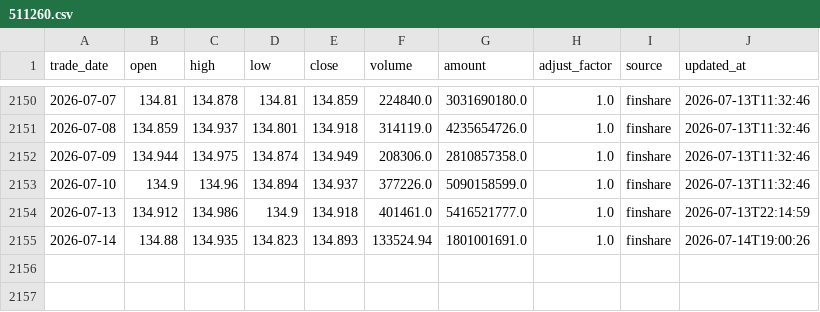
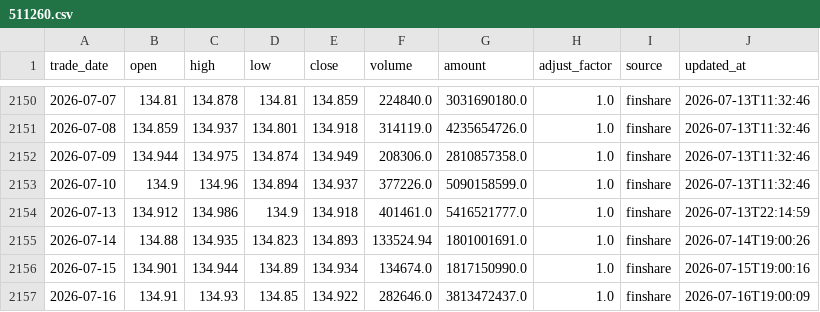
Before and after one commit to MorphKyan/strategy, a CSV file: platform/data/511260.csv, drawn as a sheet; only a part is shown, gaps mark what is left out; the diff names each change by its address in the sheet, - before the commit and + after, or states it on an @@ line.

```diff
--- a/platform/data/511260.csv
+++ b/platform/data/511260.csv
+row 2156: 2026-07-15 | 134.901 | 134.944 | 134.89 | 134.934 | 134674.0 | 1817150990.0 | 1.0 | finshare | 2026-07-15T19:00:16
+row 2157: 2026-07-16 | 134.91 | 134.93 | 134.85 | 134.922 | 282646.0 | 3813472437.0 | 1.0 | finshare | 2026-07-16T19:00:09
```
Also changed, not shown: platform/data/510300.csv, platform/data/512890.csv, 1 other file.
